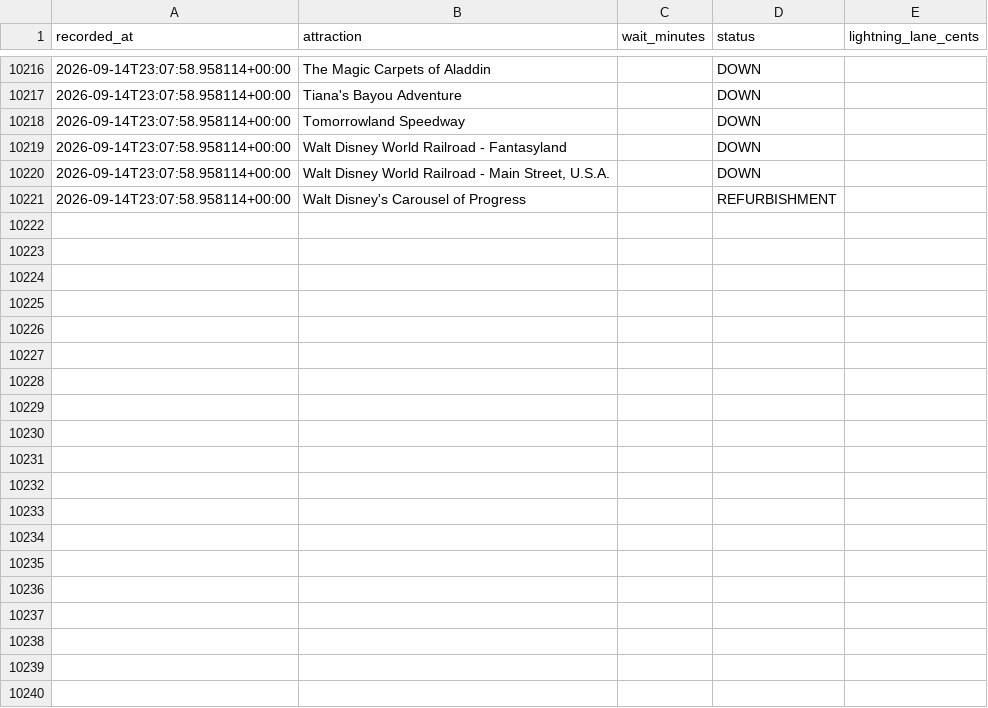
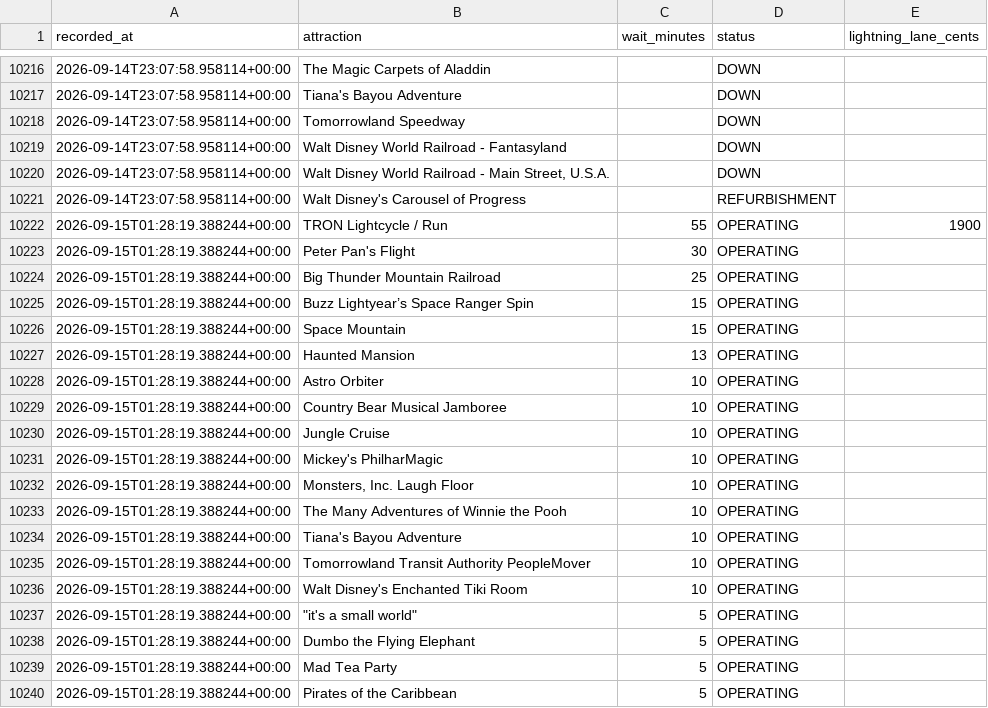
Before and after one commit to floppyotter/mouseql, a CSV file: data/magic_kingdom_waits.csv, drawn as a sheet; only a part is shown, gaps mark what is left out; the diff covers the shown part only; the diff names each change by its address in the sheet, - before the commit and + after, or states it on an @@ line.

Commit message:
Update Magic Kingdom wait data

```diff
--- a/data/magic_kingdom_waits.csv
+++ b/data/magic_kingdom_waits.csv
+row 10222: 2026-09-15T01:28:19.388244+00:00 | TRON Lightcycle / Run | 55 | OPERATING | 1900
+row 10223: 2026-09-15T01:28:19.388244+00:00 | Peter Pan's Flight | 30 | OPERATING
+row 10224: 2026-09-15T01:28:19.388244+00:00 | Big Thunder Mountain Railroad | 25 | OPERATING
+row 10225: 2026-09-15T01:28:19.388244+00:00 | Buzz Lightyear’s Space Ranger Spin | 15 | OPERATING
+row 10226: 2026-09-15T01:28:19.388244+00:00 | Space Mountain | 15 | OPERATING
+row 10227: 2026-09-15T01:28:19.388244+00:00 | Haunted Mansion | 13 | OPERATING
+row 10228: 2026-09-15T01:28:19.388244+00:00 | Astro Orbiter | 10 | OPERATING
+row 10229: 2026-09-15T01:28:19.388244+00:00 | Country Bear Musical Jamboree | 10 | OPERATING
+row 10230: 2026-09-15T01:28:19.388244+00:00 | Jungle Cruise | 10 | OPERATING
+row 10231: 2026-09-15T01:28:19.388244+00:00 | Mickey's PhilharMagic | 10 | OPERATING
+row 10232: 2026-09-15T01:28:19.388244+00:00 | Monsters, Inc. Laugh Floor | 10 | OPERATING
+row 10233: 2026-09-15T01:28:19.388244+00:00 | The Many Adventures of Winnie the Pooh | 10 | OPERATING
+row 10234: 2026-09-15T01:28:19.388244+00:00 | Tiana's Bayou Adventure | 10 | OPERATING
+row 10235: 2026-09-15T01:28:19.388244+00:00 | Tomorrowland Transit Authority PeopleMover | 10 | OPERATING
+row 10236: 2026-09-15T01:28:19.388244+00:00 | Walt Disney's Enchanted Tiki Room | 10 | OPERATING
+row 10237: 2026-09-15T01:28:19.388244+00:00 | "it's a small world" | 5 | OPERATING
+row 10238: 2026-09-15T01:28:19.388244+00:00 | Dumbo the Flying Elephant | 5 | OPERATING
+row 10239: 2026-09-15T01:28:19.388244+00:00 | Mad Tea Party | 5 | OPERATING
+row 10240: 2026-09-15T01:28:19.388244+00:00 | Pirates of the Caribbean | 5 | OPERATING
```
Also changed, not shown: 16 added rows elsewhere in this file, data/attraction_locations.csv, 1 other file.
